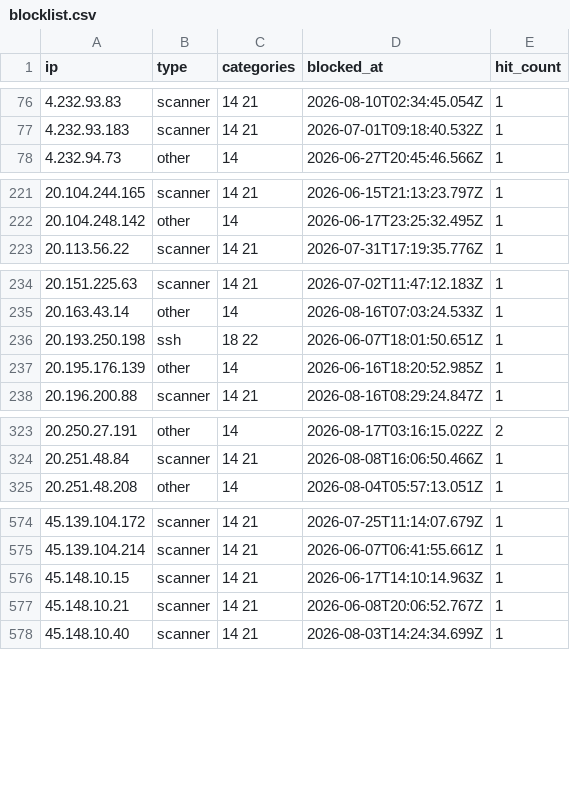
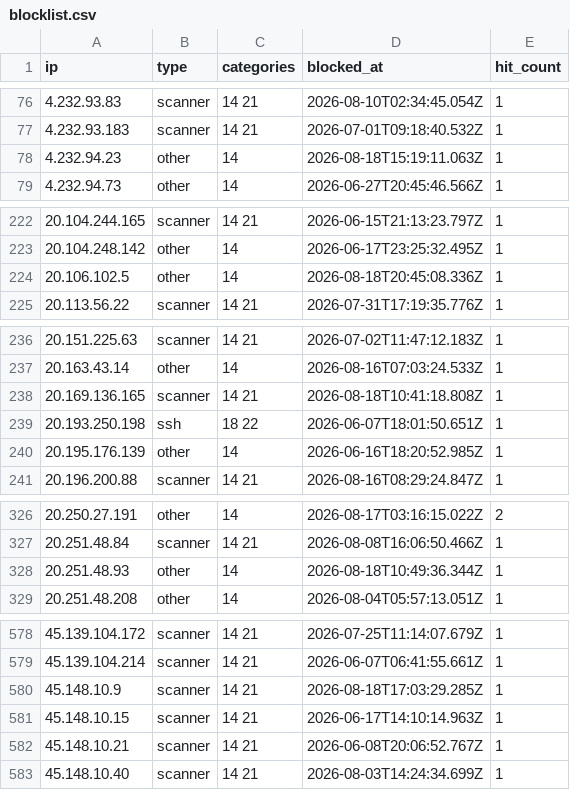
Before and after one commit to zenmorro/Scanner-List, a CSV file: blocklist.csv, drawn as a sheet; only a part is shown, gaps mark what is left out; the diff covers the shown part only; the diff names each change by its address in the sheet, - before the commit and + after, or states it on an @@ line.

Commit message:
Update blocklist 2026-08-19T04:00:01Z

```diff
--- a/blocklist.csv
+++ b/blocklist.csv
+row 78: 4.232.94.23 | other | 14 | 2026-08-18T15:19:11.063Z | 1
+row 224: 20.106.102.5 | other | 14 | 2026-08-18T20:45:08.336Z | 1
+row 238: 20.169.136.165 | scanner | 14 21 | 2026-08-18T10:41:18.808Z | 1
+row 328: 20.251.48.93 | other | 14 | 2026-08-18T10:49:36.344Z | 1
+row 580: 45.148.10.9 | scanner | 14 21 | 2026-08-18T17:03:29.285Z | 1
```
Also changed, not shown: 6 added rows elsewhere in this file, 2 other files.
